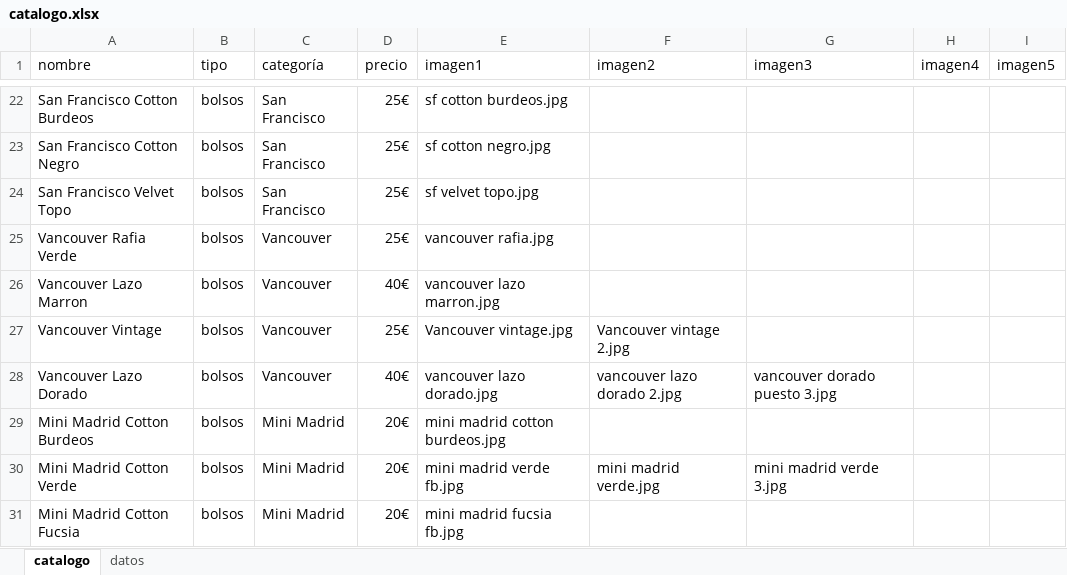
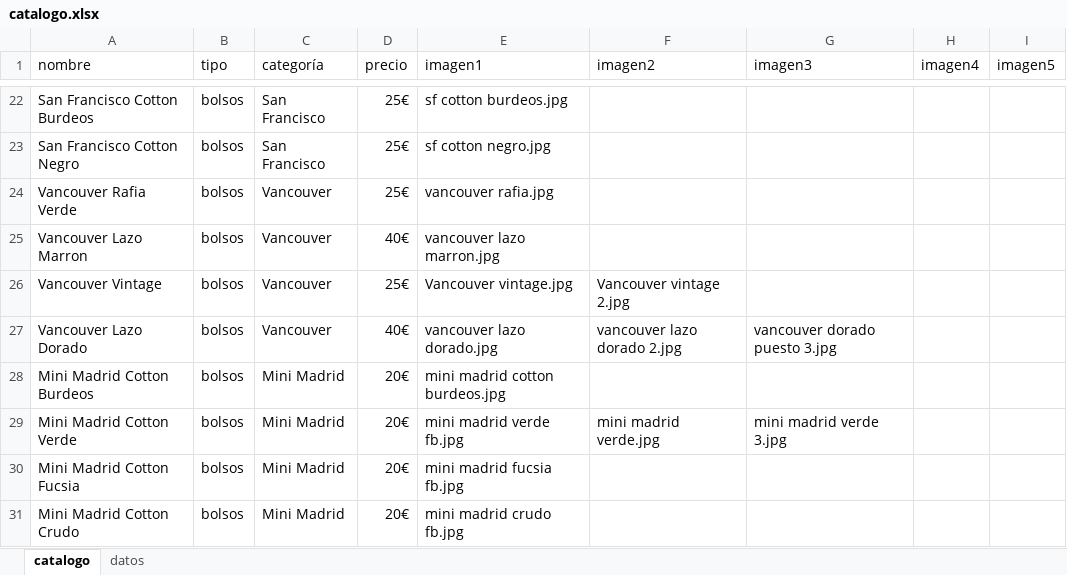
Before and after one commit to guillebielza/maruchis, an Excel workbook: catalogo.xlsx, sheet catalogo, drawn as a sheet; only a part is shown, gaps mark what is left out; the shorter side is filled out with more unchanged rows; values as stored, in another font and other column widths than the file's, no borders; charts and pictures and table styles not drawn; the diff names each change by its address in the sheet, - before the commit and + after, or states it on an @@ line.

```diff
--- a/catalogo.xlsx (sheet catalogo)
+++ b/catalogo.xlsx (sheet catalogo)
-row 24: San Francisco Velvet Topo | bolsos | San Francisco | 25€ | sf velvet topo.jpg
```
Also changed, not shown: 1 other file.
